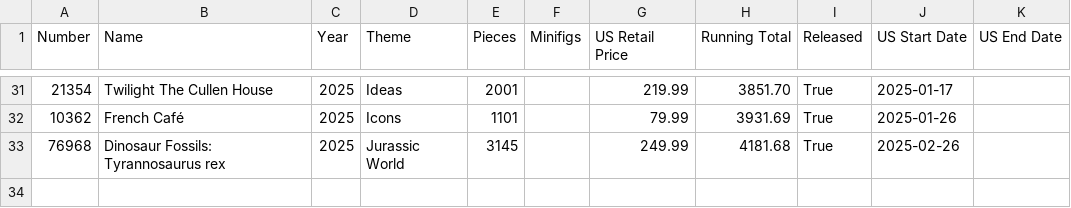
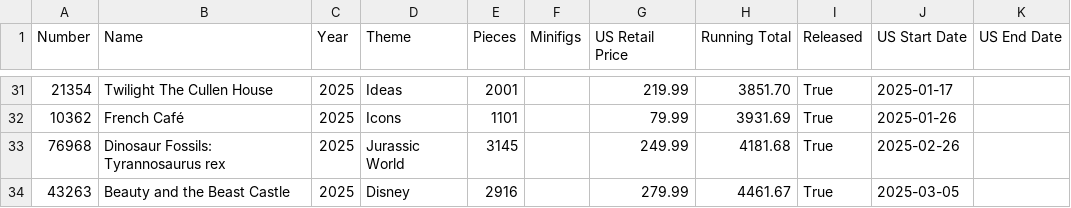
Before and after one commit to schultzy51/brickset, a CSV file: lists/wanted_released.csv, drawn as a sheet; only a part is shown, gaps mark what is left out.

```diff
--- a/lists/wanted_released.csv
+++ b/lists/wanted_released.csv
@@ -33 +33,2 @@ Number,Name,Year,Theme,Pieces,Minifigs,US Retail Price,Running Total,Released,US
 76968,Dinosaur Fossils: Tyrannosaurus rex,2025,Jurassic World,3145,,249.99,4181.68,True,2025-02-26,
+43263,Beauty and the Beast Castle,2025,Disney,2916,,279.99,4461.67,True,2025-03-05,
```
Also changed, not shown: lists/owned.csv, lists/wanted.csv, 3 other files.
